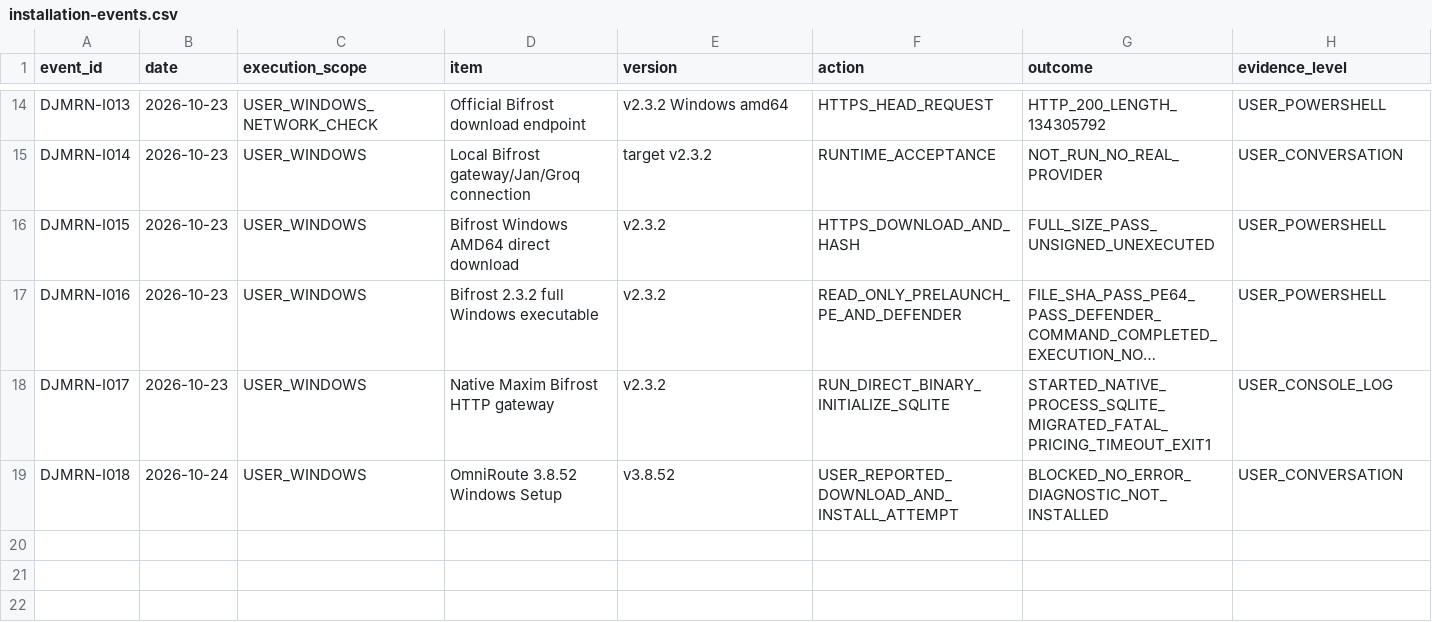
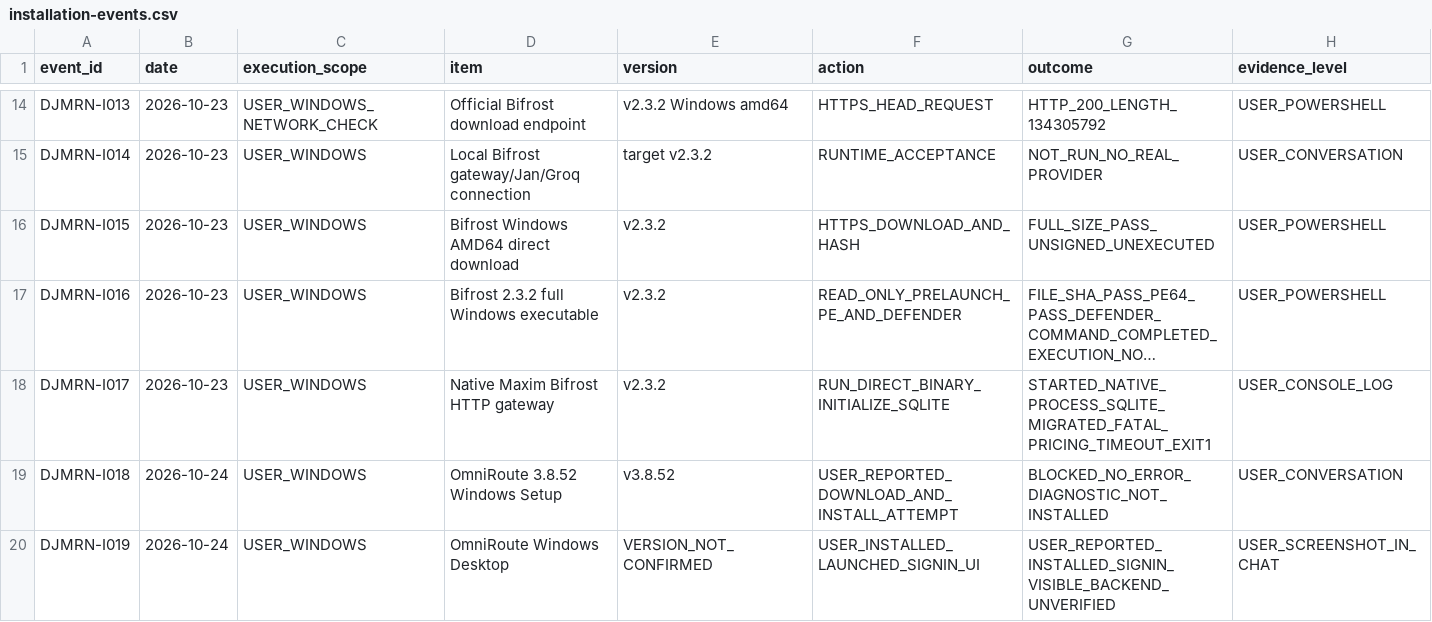
Before and after one commit to mohammadrezanabizadeh41-png/DJMRN-Intelligent-Assistant, a CSV file: 01-system-inventory/installation-events.csv, drawn as a sheet; only a part is shown, gaps mark what is left out; long unchanged cells end in …; rows hold the shown columns only; the diff names each change by its address in the sheet, - before the commit and + after, or states it on an @@ line.

Commit message:
inventory: add OmniRoute user-verified visible login event I019

```diff
--- a/01-system-inventory/installation-events.csv
+++ b/01-system-inventory/installation-events.csv
+row 20: DJMRN-I019 | 2026-10-24 | USER_WINDOWS | OmniRoute Windows Desktop | VERSION_NOT_CONFIRMED | USER_INSTALLED_LAUNCHED_SIGNIN_UI | USER_REPORTED_INSTALLED_SIGNIN_VISIBLE_BACKEND_UNVERIFIED | USER_SCREENSHOT_IN_CHAT
```
